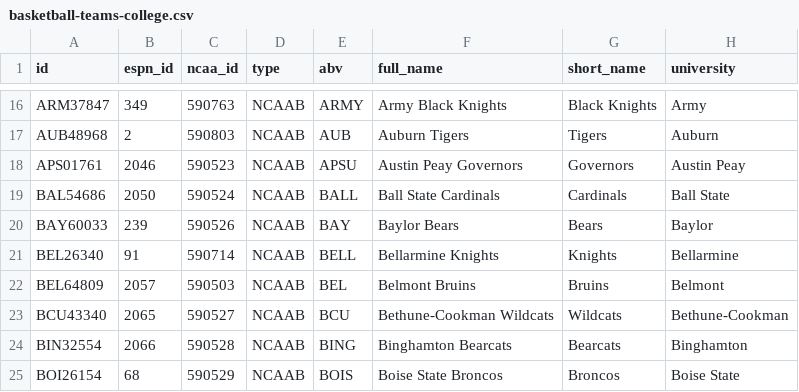
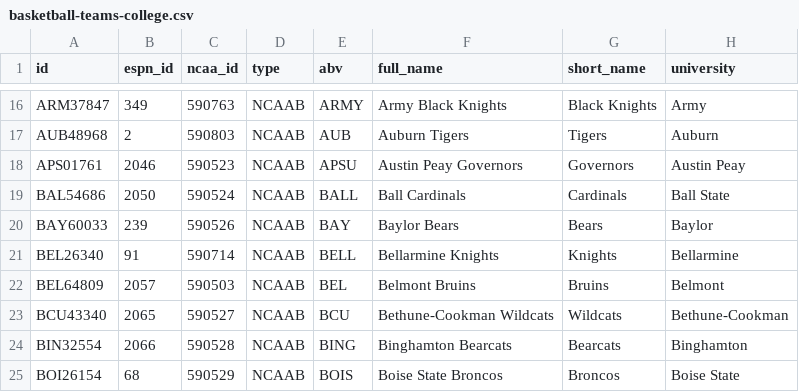
Before and after one commit to cullenchampagne1/sportsR, a CSV file: data/processed/basketball-teams-college.csv, drawn as a sheet; only a part is shown, gaps mark what is left out; the diff names each change by its address in the sheet, - before the commit and + after, or states it on an @@ line.

Commit message:
Workflow test

```diff
--- a/data/processed/basketball-teams-college.csv
+++ b/data/processed/basketball-teams-college.csv
-F19 (full_name): Ball State Cardinals
+F19 (full_name): Ball Cardinals
```
